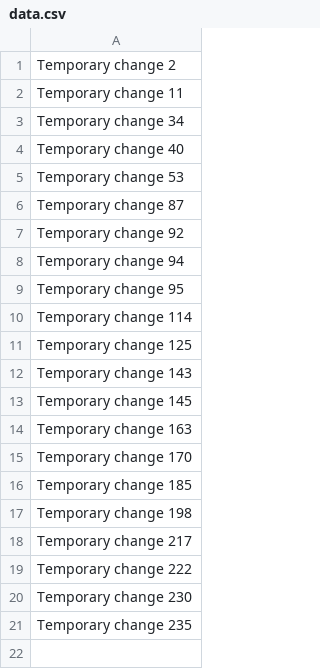
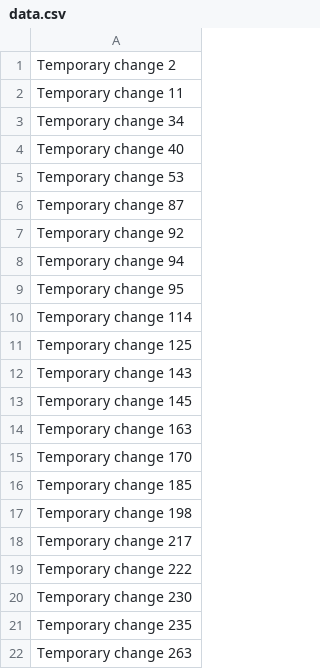
Before and after one commit to joseantonio9407/9407, a CSV file: data.csv, drawn as a sheet.

Commit message:
Added new feature to the project

```diff
--- a/data.csv
+++ b/data.csv
@@ -21 +21,2 @@ Temporary change 230
 Temporary change 235
+Temporary change 263
```
